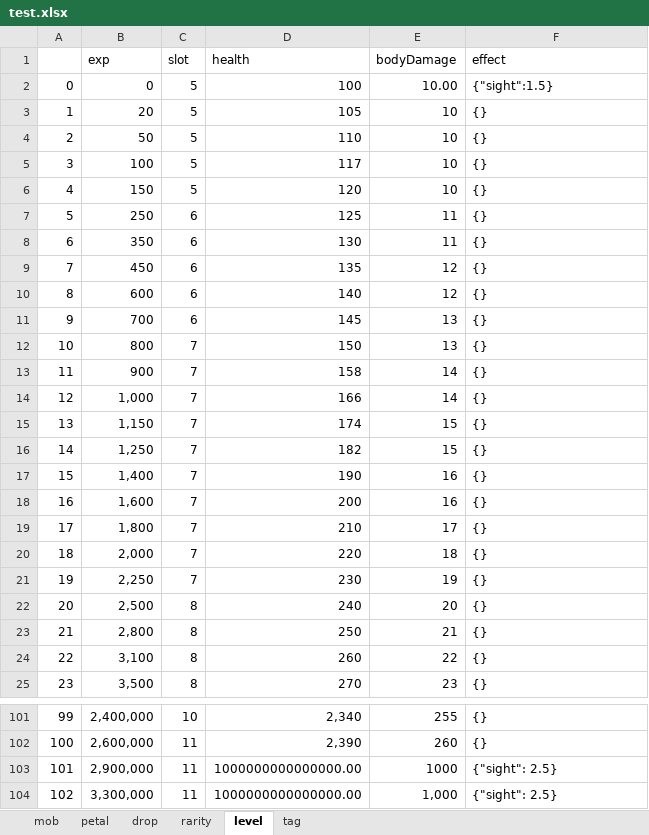
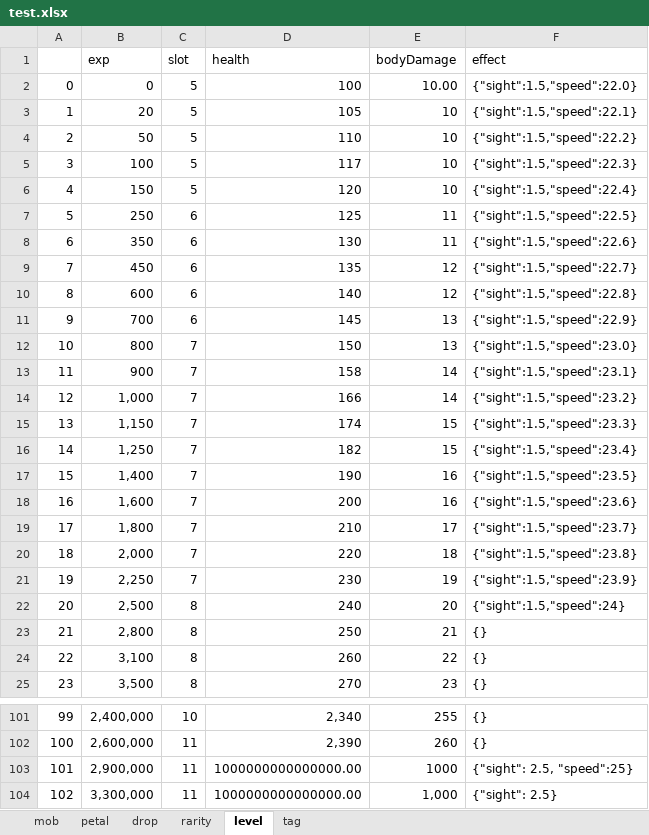
Before and after one commit to FelixYu2021202/newmicrocosm, an Excel workbook: data/test.xlsx, sheet level, drawn as a sheet; only a part is shown, gaps mark what is left out; values as stored, in another font and other column widths than the file's, no borders; the diff names each change by its address in the sheet, - before the commit and + after, or states it on an @@ line.

```diff
--- a/data/test.xlsx (sheet level)
+++ b/data/test.xlsx (sheet level)
-F2 (effect): {"sight":1.5}
+F2 (effect): {"sight":1.5,"speed":22.0}
-F3 (effect): {}
+F3 (effect): {"sight":1.5,"speed":22.1}
-F4 (effect): {}
+F4 (effect): {"sight":1.5,"speed":22.2}
-F5 (effect): {}
+F5 (effect): {"sight":1.5,"speed":22.3}
-F6 (effect): {}
+F6 (effect): {"sight":1.5,"speed":22.4}
-F7 (effect): {}
+F7 (effect): {"sight":1.5,"speed":22.5}
-F8 (effect): {}
+F8 (effect): {"sight":1.5,"speed":22.6}
-F9 (effect): {}
+F9 (effect): {"sight":1.5,"speed":22.7}
-F10 (effect): {}
+F10 (effect): {"sight":1.5,"speed":22.8}
-F11 (effect): {}
+F11 (effect): {"sight":1.5,"speed":22.9}
-F12 (effect): {}
+F12 (effect): {"sight":1.5,"speed":23.0}
-F13 (effect): {}
+F13 (effect): {"sight":1.5,"speed":23.1}
-F14 (effect): {}
+F14 (effect): {"sight":1.5,"speed":23.2}
-F15 (effect): {}
+F15 (effect): {"sight":1.5,"speed":23.3}
-F16 (effect): {}
+F16 (effect): {"sight":1.5,"speed":23.4}
-F17 (effect): {}
+F17 (effect): {"sight":1.5,"speed":23.5}
-F18 (effect): {}
+F18 (effect): {"sight":1.5,"speed":23.6}
-F19 (effect): {}
+F19 (effect): {"sight":1.5,"speed":23.7}
-F20 (effect): {}
+F20 (effect): {"sight":1.5,"speed":23.8}
-F21 (effect): {}
+F21 (effect): {"sight":1.5,"speed":23.9}
-F22 (effect): {}
+F22 (effect): {"sight":1.5,"speed":24}
-F103 (effect): {"sight": 2.5}
+F103 (effect): {"sight": 2.5, "speed":25}
```
Also changed, not shown: 15 other files.
